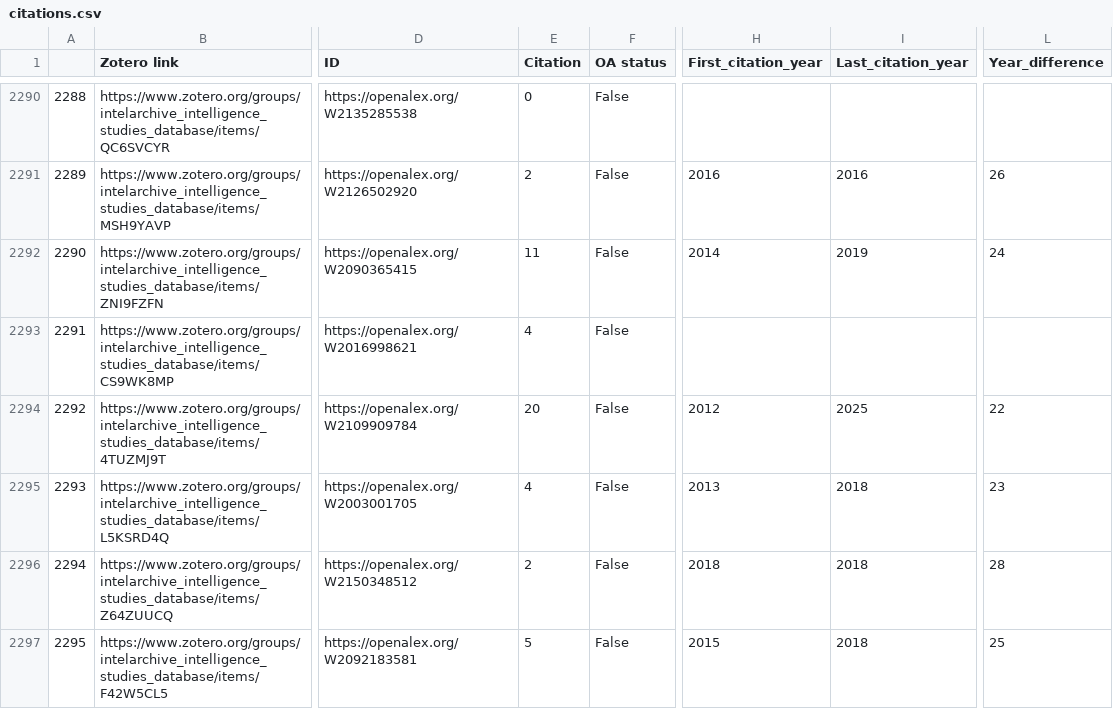
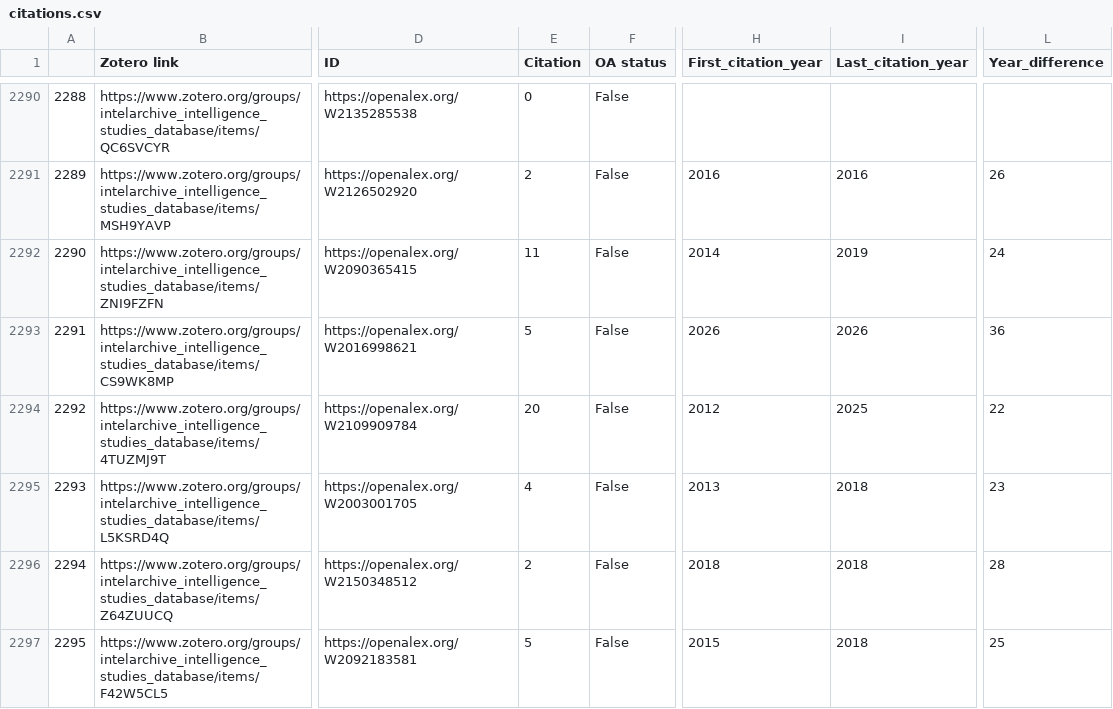
Before and after one commit to yusufaliozkan/clone-zotero-intelligence-bibliography, a CSV file: citations.csv, drawn as a sheet; only a part is shown, gaps mark what is left out; the diff covers the shown part only; the diff names each change by its address in the sheet, - before the commit and + after, or states it on an @@ line.

Commit message:
Update Zotero data

```diff
--- a/citations.csv
+++ b/citations.csv
-E2293 (Citation): 4
+E2293 (Citation): 5
-H2293 (First_citation_year): (empty)
+H2293 (First_citation_year): 2026
-I2293 (Last_citation_year): (empty)
+I2293 (Last_citation_year): 2026
-L2293 (Year_difference): (empty)
+L2293 (Year_difference): 36
```
Also changed, not shown: 108 edited cells elsewhere in this file.
